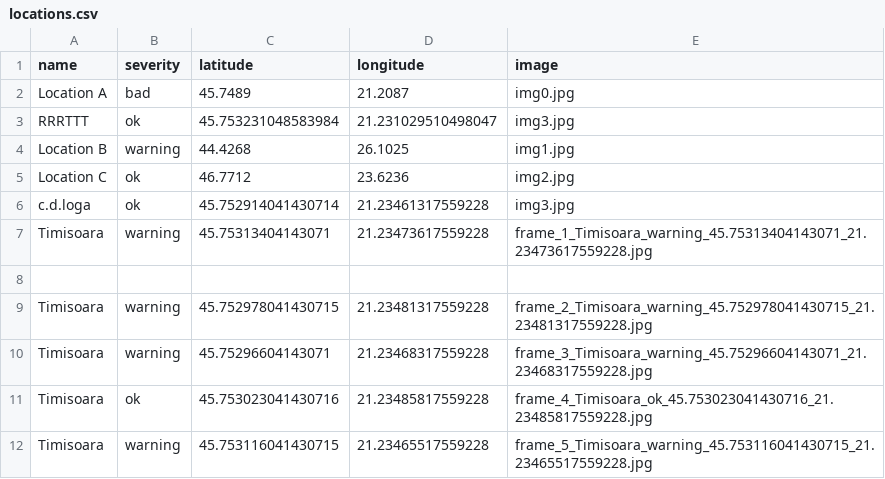
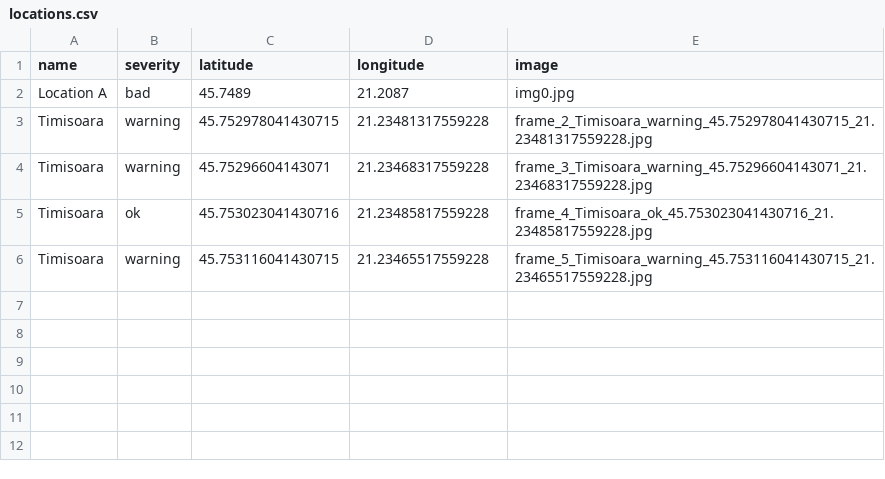
Before and after one commit to MariaBunas/CyberPeak, a CSV file: Dataset/locations.csv, drawn as a sheet.

Commit message:
Update locations.csv

```diff
--- a/Dataset/locations.csv
+++ b/Dataset/locations.csv
@@ -2,8 +2,2 @@ name,severity,latitude,longitude,image
 Location A,bad,45.7489,21.2087,img0.jpg
-RRRTTT,ok,45.753231048583984,21.231029510498047,img3.jpg
-Location B,warning,44.4268,26.1025,img1.jpg
-Location C,ok,46.7712,23.6236,img2.jpg
-c.d.loga,ok,45.752914041430714,21.23461317559228,img3.jpg
-Timisoara,warning,45.75313404143071,21.23473617559228,frame_1_Timisoara_warning_45.75313404143071_21.23473617559228.jpg
-
 Timisoara,warning,45.752978041430715,21.23481317559228,frame_2_Timisoara_warning_45.752978041430715_21.23481317559228.jpg
```
